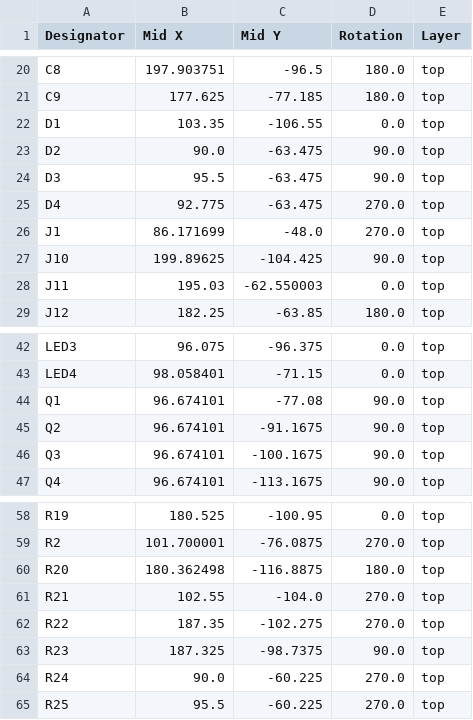
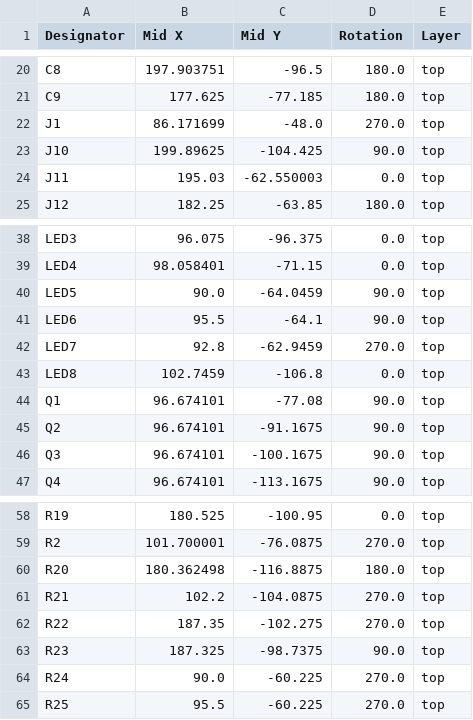
Before and after one commit to UCLA-Bruin-Supermileage/SMV_Boards_2026, a CSV file: Rear_Control_Board_Levi_Lichtmaher/production/positions.csv, drawn as a sheet; only a part is shown, gaps mark what is left out.

```diff
--- a/Rear_Control_Board_Levi_Lichtmaher/production/positions.csv
+++ b/Rear_Control_Board_Levi_Lichtmaher/production/positions.csv
@@ -21,6 +21,2 @@ C8,197.903751,-96.5,180.0,top
 C9,177.625,-77.185,180.0,top
-D1,103.35,-106.55,0.0,top
-D2,90.0,-63.475,90.0,top
-D3,95.5,-63.475,90.0,top
-D4,92.775,-63.475,270.0,top
 J1,86.171699,-48.0,270.0,top
@@ -43,2 +39,6 @@ LED3,96.075,-96.375,0.0,top
 LED4,98.058401,-71.15,0.0,top
+LED5,90.0,-64.0459,90.0,top
+LED6,95.5,-64.1,90.0,top
+LED7,92.8,-62.9459,270.0,top
+LED8,102.7459,-106.8,0.0,top
 Q1,96.674101,-77.08,90.0,top
@@ -60,3 +60,3 @@ R2,101.700001,-76.0875,270.0,top
 R20,180.362498,-116.8875,180.0,top
-R21,102.55,-104.0,270.0,top
+R21,102.2,-104.0875,270.0,top
 R22,187.35,-102.275,270.0,top
```
Also changed, not shown: Rear_Control_Board_Levi_Lichtmaher/production/bom.csv, Rear_Control_Board_Levi_Lichtmaher/production/designators.csv, 13 other files.
